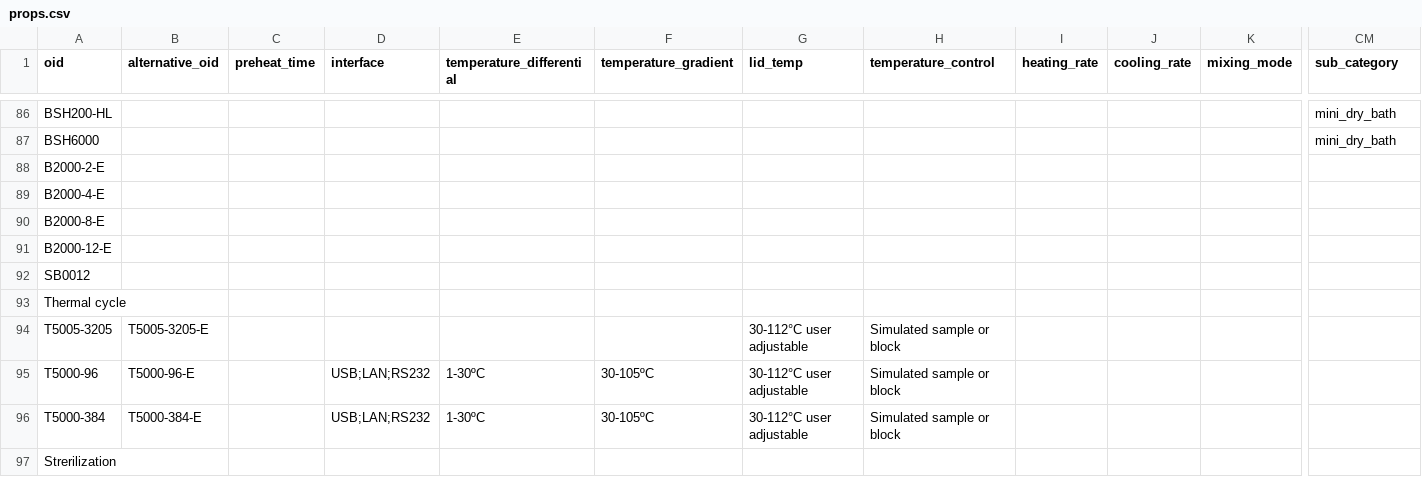
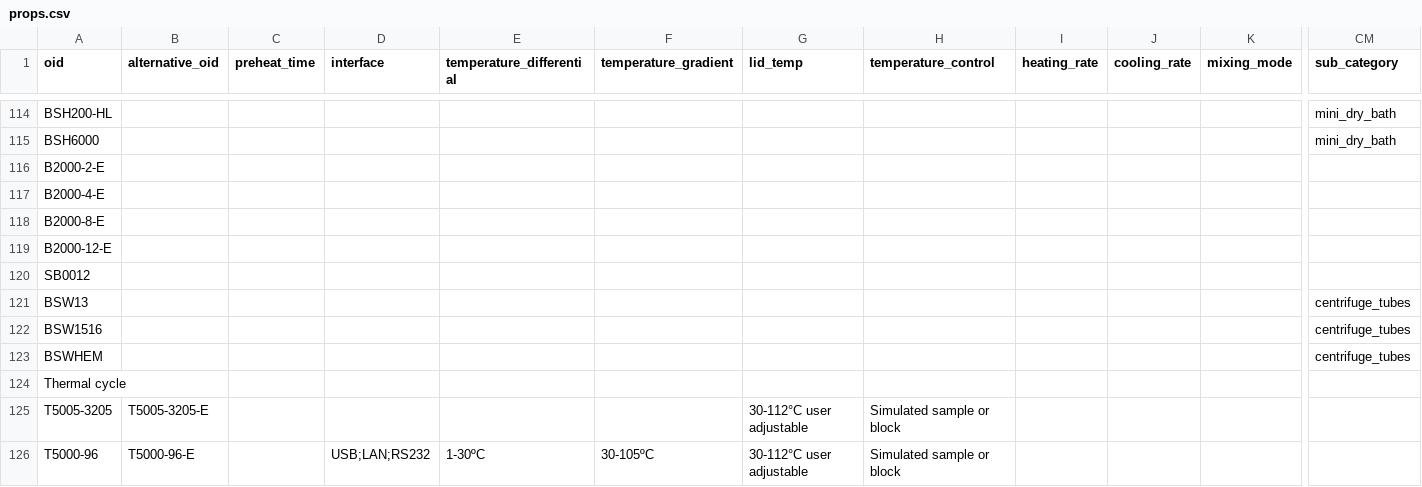
Before and after one commit to panagonov/files_to_db, a CSV file: shop/ridacom/save_transformers/equipment/benchmark/props.csv, drawn as a sheet; only a part is shown, gaps mark what is left out; the shorter side is filled out with more unchanged rows; rows hold the shown columns only; the diff covers the shown part only; the diff names each change by its address in the sheet, - before the commit and + after, or states it on an @@ line.

```diff
--- a/shop/ridacom/save_transformers/equipment/benchmark/props.csv
+++ b/shop/ridacom/save_transformers/equipment/benchmark/props.csv
+row 121: BSW13 |  |  |  |  |  |  |  |  |  |  | centrifuge_tubes
+row 122: BSW1516 |  |  |  |  |  |  |  |  |  |  | centrifuge_tubes
+row 123: BSWHEM |  |  |  |  |  |  |  |  |  |  | centrifuge_tubes
```
Also changed, not shown: 29 added rows and 34 edited cells elsewhere in this file, 3 other files.
